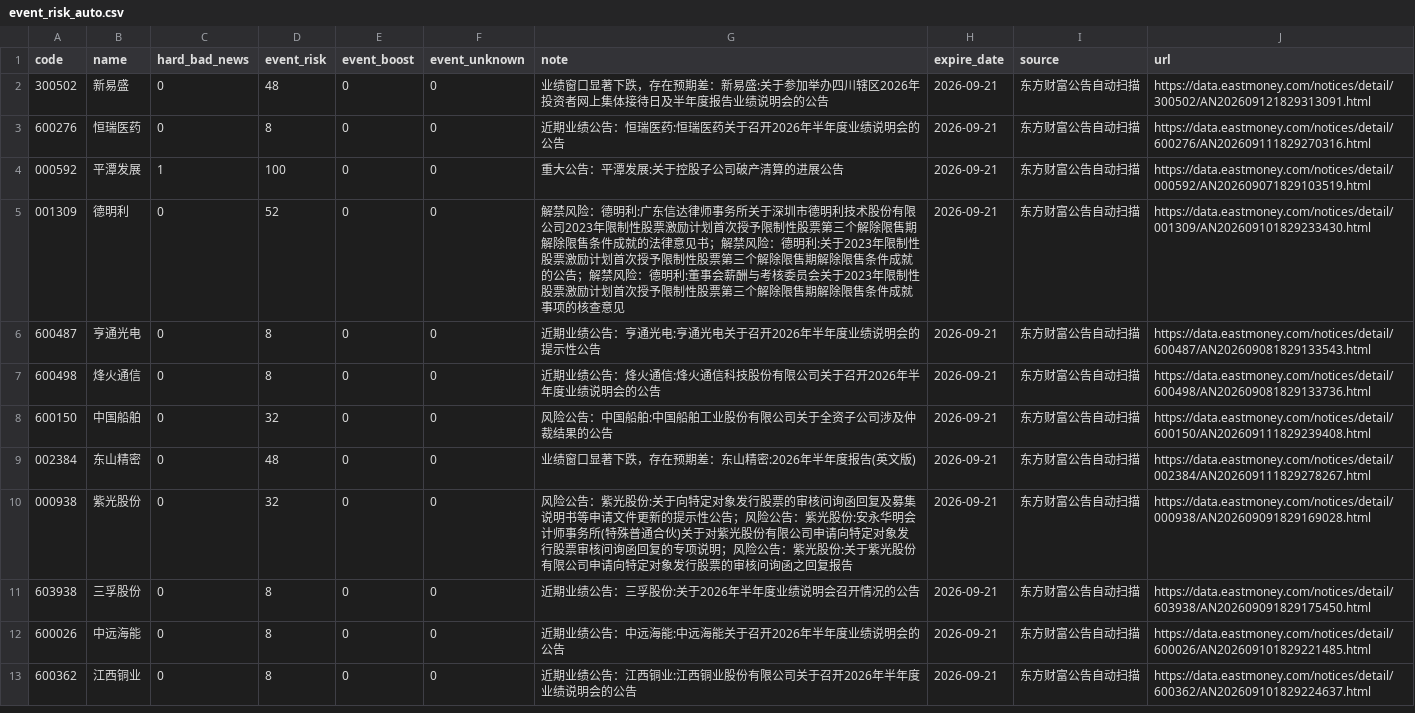
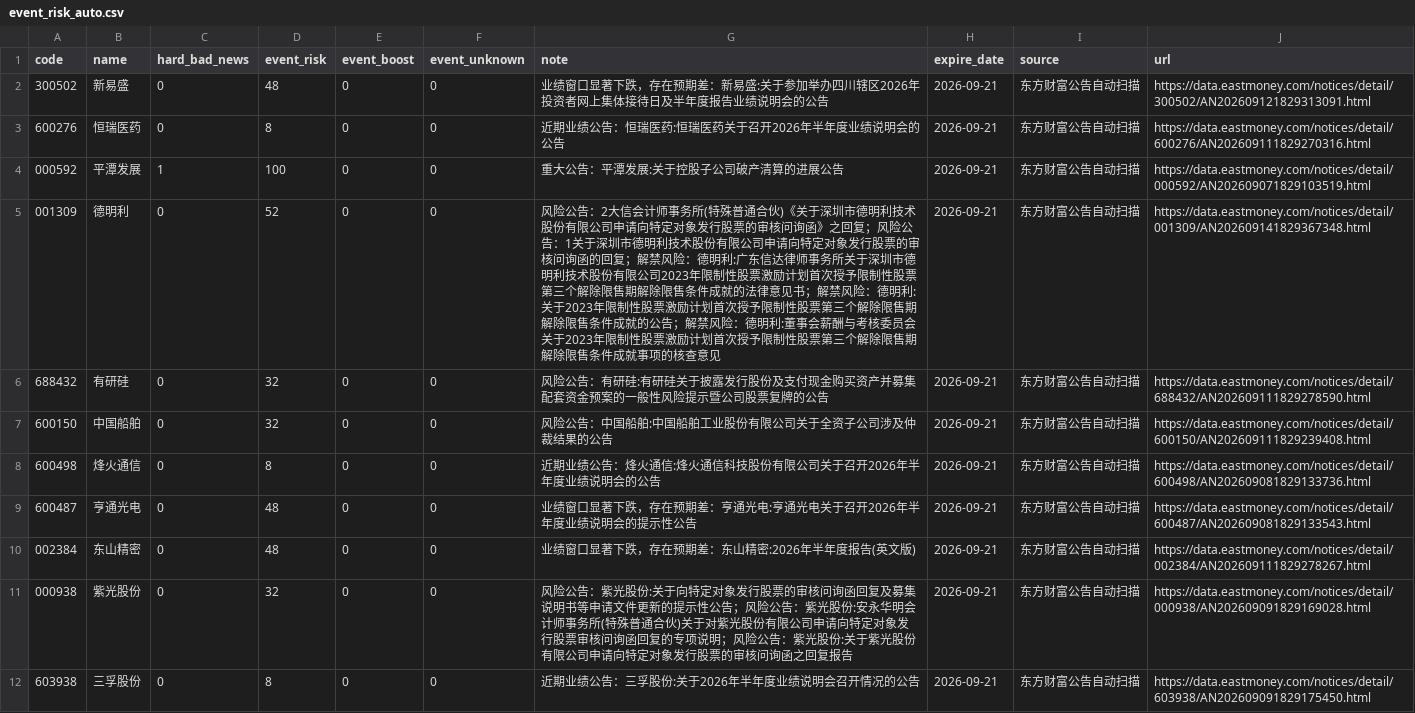
Before and after one commit to chenrj985-ai/decision, a CSV file: data/event_risk_auto.csv, drawn as a sheet; only a part is shown; the shorter side is filled out with more unchanged rows; the diff covers the shown part only.

```diff
--- a/data/event_risk_auto.csv
+++ b/data/event_risk_auto.csv
@@ -4,6 +4,7 @@
 000592,平潭发展,1,100,0,0,重大公告：平潭发展:关于控股子公司破产清算的进展公告,2026-09-21,东方财富公告自动扫描,https://data.eastmoney.com/notices/detail/000592/AN202609071829103519.html
-001309,德明利,0,52,0,0,解禁风险：德明利:广东信达律师事务所关于深圳市德明利技术股份有限公司2023年限制性股票激励计划首次授予限制性股票第三个解除限售期解除限售条件成就的法律意见书；解禁风险：德明利:关于2023年限制性股票激励计划首次授予限制性股票第三个解除限售期解除限售条件成就的公告；解禁风险：德明利:董事会薪酬与考核委员会关于2023年限制性股票激励计划首次授予限制性股票第三个解除限售期解除限售条件成就事项的核查意见,2026-09-21,东方财富公告自动扫描,https://data.eastmoney.com/notices/detail/001309/AN202609101829233430.html
-600487,亨通光电,0,8,0,0,近期业绩公告：亨通光电:亨通光电关于召开2026年半年度业绩说明会的提示性公告,2026-09-21,东方财富公告自动扫描,https://data.eastmoney.com/notices/detail/600487/AN202609081829133543.html
+001309,德明利,0,52,0,0,风险公告：2大信会计师事务所(特殊普通合伙)《关于深圳市德明利技术股份有限公司申请向特定对象发行股票的审核问询函》之回复；风险公告：1关于深圳市德明利技术股份有限公司申请向特定对象发行股票的审核问询函的回复；解禁风险：德明利:广东信达律师事务所关于深圳市德明利技术股份有限公司2023年限制性股票激励计划首次授予限制性股票第三个解除限售期解除限售条件成就的法律意见书；解禁风险：德明利:关于2023年限制性股票激励计划首次授予限制性股票第三个解除限售期解除限售条件成就的公告；解禁风险：德明利:董事会薪酬与考核委员会关于2023年限制性股票激励计划首次授予限制性股票第三个解除限售期解除限售条件成就事项的核查意见,2026-09-21,东方财富公告自动扫描,https://data.eastmoney.com/notices/detail/001309/AN202609141829367348.html
+688432,有研硅,0,32,0,0,风险公告：有研硅:有研硅关于披露发行股份及支付现金购买资产并募集配套资金预案的一般性风险提示暨公司股票复牌的公告,2026-09-21,东方财富公告自动扫描,https://data.eastmoney.com/notices/detail/688432/AN202609111829278590.html
+600150,中国船舶,0,32,0,0,风险公告：中国船舶:中国船舶工业股份有限公司关于全资子公司涉及仲裁结果的公告,2026-09-21,东方财富公告自动扫描,https://data.eastmoney.com/notices/detail/600150/AN202609111829239408.html
 600498,烽火通信,0,8,0,0,近期业绩公告：烽火通信:烽火通信科技股份有限公司关于召开2026年半年度业绩说明会的公告,2026-09-21,东方财富公告自动扫描,https://data.eastmoney.com/notices/detail/600498/AN202609081829133736.html
-600150,中国船舶,0,32,0,0,风险公告：中国船舶:中国船舶工业股份有限公司关于全资子公司涉及仲裁结果的公告,2026-09-21,东方财富公告自动扫描,https://data.eastmoney.com/notices/detail/600150/AN202609111829239408.html
+600487,亨通光电,0,48,0,0,业绩窗口显著下跌，存在预期差：亨通光电:亨通光电关于召开2026年半年度业绩说明会的提示性公告,2026-09-21,东方财富公告自动扫描,https://data.eastmoney.com/notices/detail/600487/AN202609081829133543.html
 002384,东山精密,0,48,0,0,业绩窗口显著下跌，存在预期差：东山精密:2026年半年度报告(英文版),2026-09-21,东方财富公告自动扫描,https://data.eastmoney.com/notices/detail/002384/AN202609111829278267.html
```
Also changed, not shown: 2 added rows elsewhere in this file, data/event_scan_cache.csv, data/quote_cache.csv, 23 other files.
